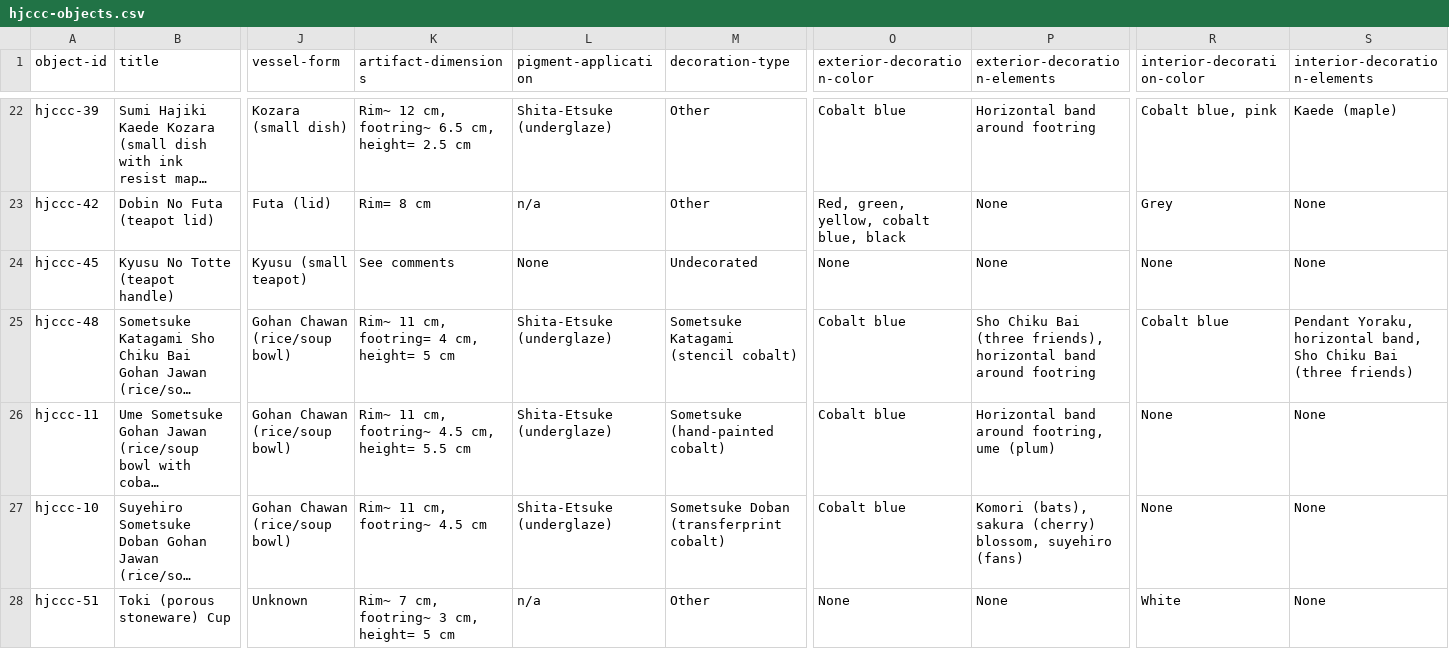
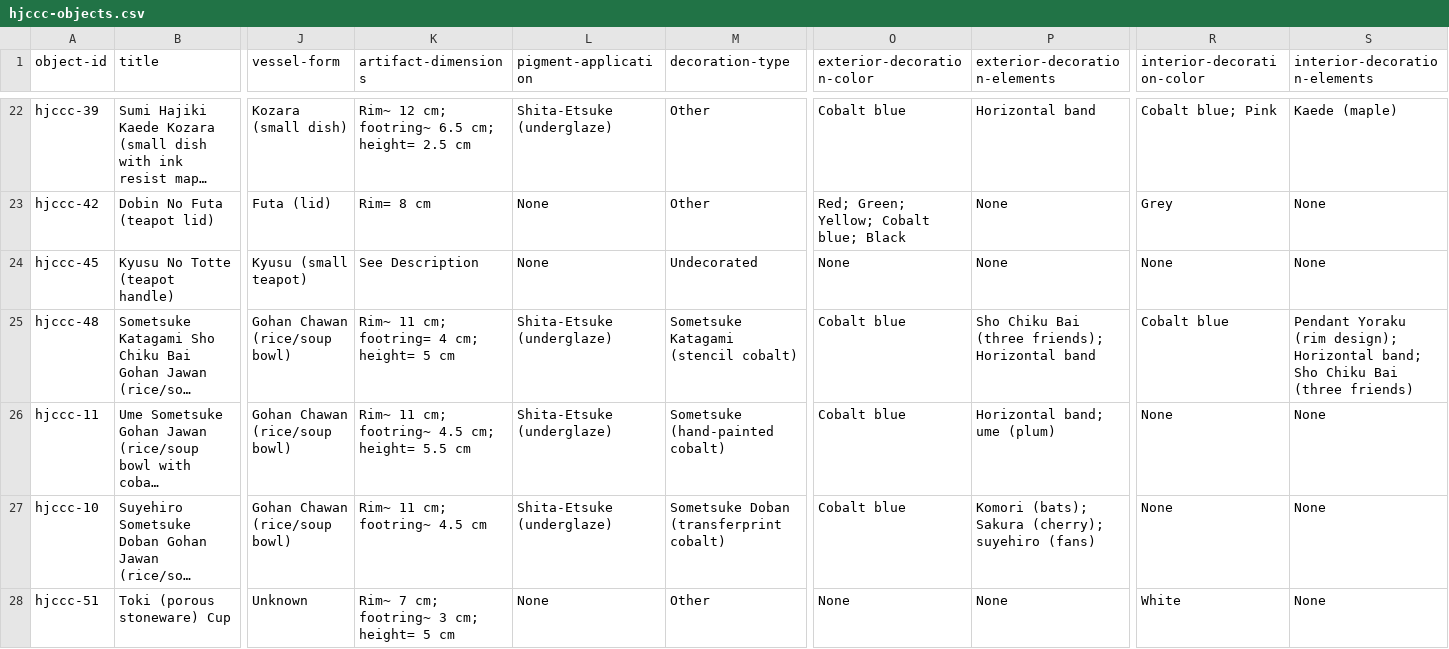
Before and after one commit to uidaholib/HJCCC_source, a CSV file: _data/hjccc-objects.csv, drawn as a sheet; only a part is shown, gaps mark what is left out; long unchanged cells end in …; the diff covers the shown part only; the diff names each change by its address in the sheet, - before the commit and + after, or states it on an @@ line.

```diff
--- a/_data/hjccc-objects.csv
+++ b/_data/hjccc-objects.csv
-K22 (artifact-dimensions): Rim~ 12 cm, footring~ 6.5 cm, height= 2.5 cm
+K22 (artifact-dimensions): Rim~ 12 cm; footring~ 6.5 cm; height= 2.5 cm
-P22 (exterior-decoration-elements): Horizontal band around footring
+P22 (exterior-decoration-elements): Horizontal band
-R22 (interior-decoration-color): Cobalt blue, pink
+R22 (interior-decoration-color): Cobalt blue; Pink
-L23 (pigment-application): n/a
+L23 (pigment-application): None
-O23 (exterior-decoration-color): Red, green, yellow, cobalt blue, black
+O23 (exterior-decoration-color): Red; Green; Yellow; Cobalt blue; Black
-K24 (artifact-dimensions): See comments
+K24 (artifact-dimensions): See Description
-K25 (artifact-dimensions): Rim~ 11 cm, footring= 4 cm, height= 5 cm
+K25 (artifact-dimensions): Rim~ 11 cm; footring= 4 cm; height= 5 cm
-P25 (exterior-decoration-elements): …Bai (three friends), horizontal band around footring
+P25 (exterior-decoration-elements): …Bai (three friends); Horizontal band
-S25 (interior-decoration-elements): Pendant Yoraku, horizontal band, Sho Chiku…
+S25 (interior-decoration-elements): Pendant Yoraku (rim design); Horizontal band; Sho Chiku…
-K26 (artifact-dimensions): Rim~ 11 cm, footring~ 4.5 cm, height= 5.5 cm
+K26 (artifact-dimensions): Rim~ 11 cm; footring~ 4.5 cm; height= 5.5 cm
-P26 (exterior-decoration-elements): Horizontal band around footring, ume (plum)
+P26 (exterior-decoration-elements): Horizontal band; ume (plum)
-K27 (artifact-dimensions): Rim~ 11 cm, footring~ 4.5 cm
+K27 (artifact-dimensions): Rim~ 11 cm; footring~ 4.5 cm
-P27 (exterior-decoration-elements): Komori (bats), sakura (cherry) blossom, suyehiro (fans)
+P27 (exterior-decoration-elements): Komori (bats); Sakura (cherry); suyehiro (fans)
-K28 (artifact-dimensions): Rim~ 7 cm, footring~ 3 cm, height= 5 cm
+K28 (artifact-dimensions): Rim~ 7 cm; footring~ 3 cm; height= 5 cm
-L28 (pigment-application): n/a
+L28 (pigment-application): None
```
Also changed, not shown: 121 edited cells elsewhere in this file.
